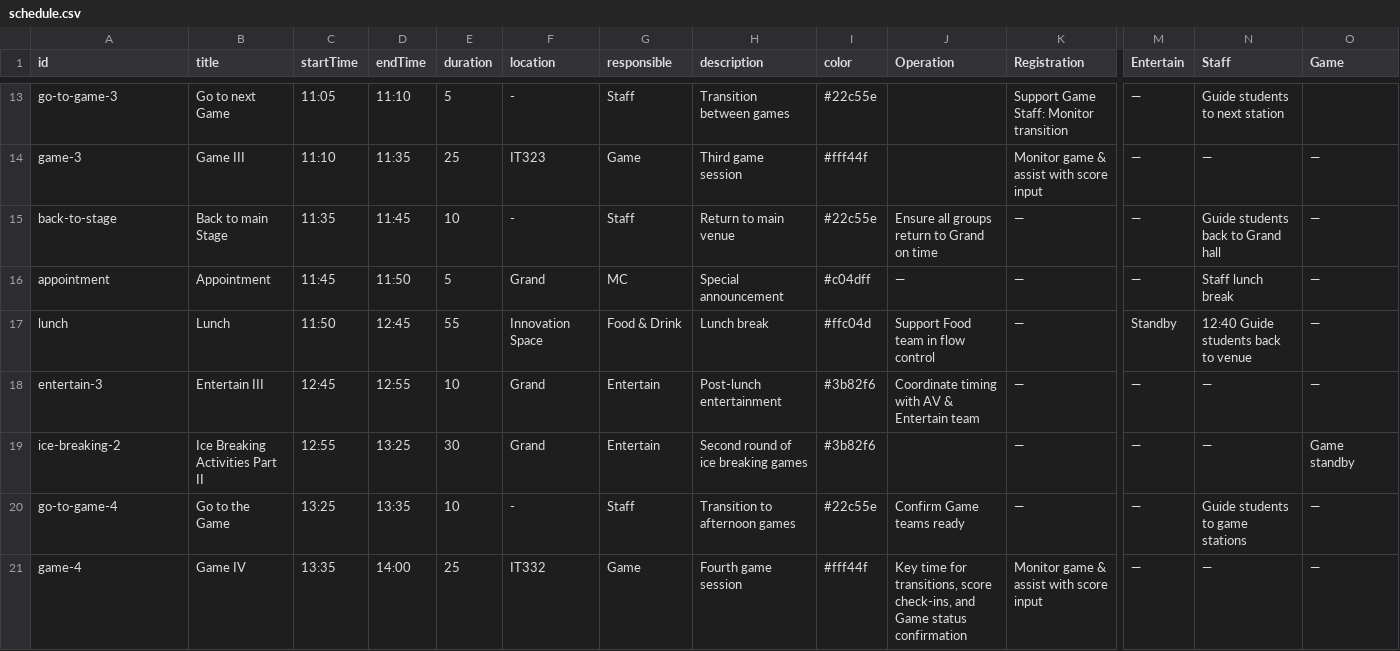
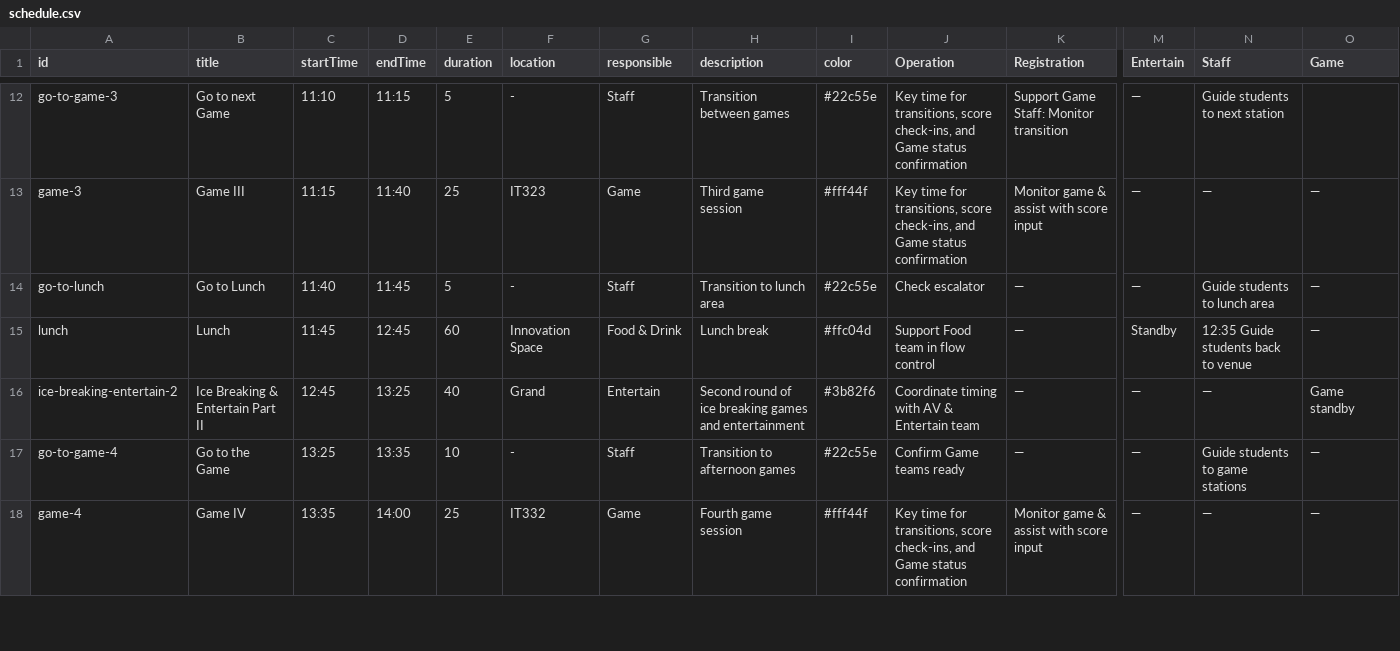
Before and after one commit to ChokunKiMINoTo/welcome-freshy-2025, a CSV file: public/data/schedule.csv, drawn as a sheet; only a part is shown, gaps mark what is left out; removed rows and columns are numbered as before the commit, all else as after; rows hold the shown columns only; the diff covers the shown part only; the diff names each change by its address in the sheet, - before the commit and + after, or states it on an @@ line.

```diff
--- a/public/data/schedule.csv
+++ b/public/data/schedule.csv
-C12 (startTime): 11:05
+C12 (startTime): 11:10
-D12 (endTime): 11:10
+D12 (endTime): 11:15
-J12:J13 (Operation): (empty)
+J12:J13 (Operation): Key time for transitions, score check-ins, and Game status confirmation
-C13 (startTime): 11:10
+C13 (startTime): 11:15
-D13 (endTime): 11:35
+D13 (endTime): 11:40
-A14 (id): back-to-stage
+A14 (id): go-to-lunch
-B14 (title): Back to main Stage
+B14 (title): Go to Lunch
-C14 (startTime): 11:35
+C14 (startTime): 11:40
-E14 (duration): 10
+E14 (duration): 5
-H14 (description): Return to main venue
+H14 (description): Transition to lunch area
-J14 (Operation): Ensure all groups return to Grand on time
+J14 (Operation): Check escalator
-N14 (Staff): Guide students back to Grand hall
+N14 (Staff): Guide students to lunch area
-row 16: appointment | Appointment | 11:45 | 11:50 | 5 | Grand | MC | Special announcement | #c04dff | — | — | — | Staff lunch break | —
-C15 (startTime): 11:50
+C15 (startTime): 11:45
-E15 (duration): 55
+E15 (duration): 60
-N15 (Staff): 12:40 Guide students back to venue
+N15 (Staff): 12:35 Guide students back to venue
-row 18: entertain-3 | Entertain III | 12:45 | 12:55 | 10 | Grand | Entertain | Post-lunch entertainment | #3b82f6 | Coordinate timing with AV & Entertain team | — | — | — | —
-A16 (id): ice-breaking-2
+A16 (id): ice-breaking-entertain-2
-B16 (title): Ice Breaking Activities Part II
+B16 (title): Ice Breaking & Entertain Part II
-C16 (startTime): 12:55
+C16 (startTime): 12:45
-E16 (duration): 30
+E16 (duration): 40
-H16 (description): Second round of ice breaking games
+H16 (description): Second round of ice breaking games and entertainment
-J16 (Operation): (empty)
+J16 (Operation): Coordinate timing with AV & Entertain team
```
Also changed, not shown: 3 added rows, 4 removed rows and 46 edited cells elsewhere in this file, public/data/venues.csv, 6 other files.
